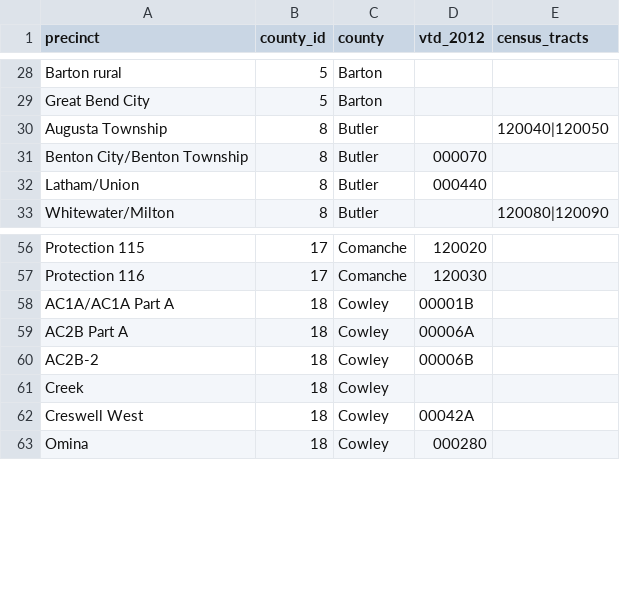
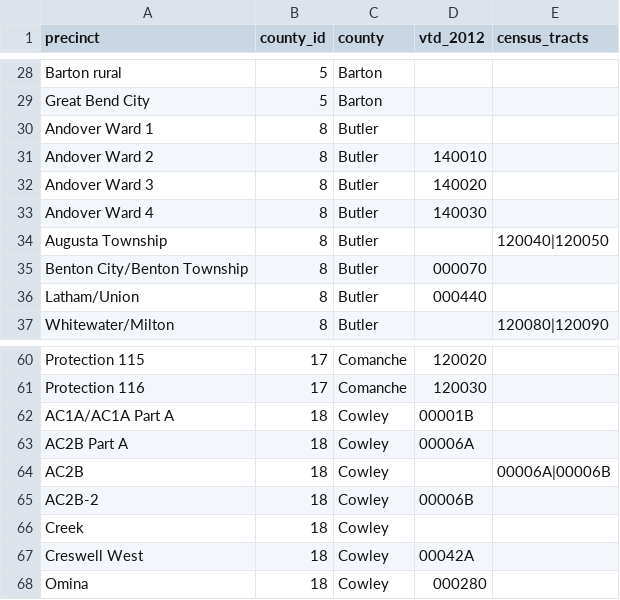
Before and after one commit to statedemocrats/ks-votes, a CSV file: db/orphans.csv, drawn as a sheet; only a part is shown, gaps mark what is left out.

Commit message:
add explicit mappings for 2014 (added after per-county orphans)

```diff
--- a/db/orphans.csv
+++ b/db/orphans.csv
@@ -29,2 +29,6 @@
 "Great Bend City","5","Barton",,
+"Andover Ward 1","8","Butler",,
+"Andover Ward 2","8","Butler",140010,
+"Andover Ward 3","8","Butler",140020,
+"Andover Ward 4","8","Butler",140030,
 "Augusta Township","8","Butler",,120040|120050
@@ -59,2 +63,3 @@
 "AC2B Part A","18","Cowley",00006A,
+"AC2B","18","Cowley",,00006A|00006B
 "AC2B-2","18","Cowley",00006B,
```
Also changed, not shown: 1 other file.
